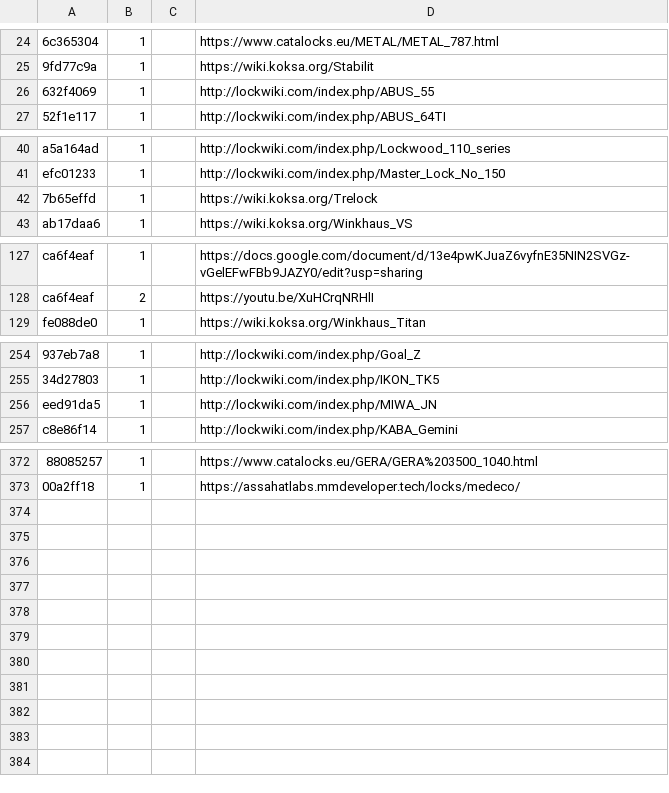
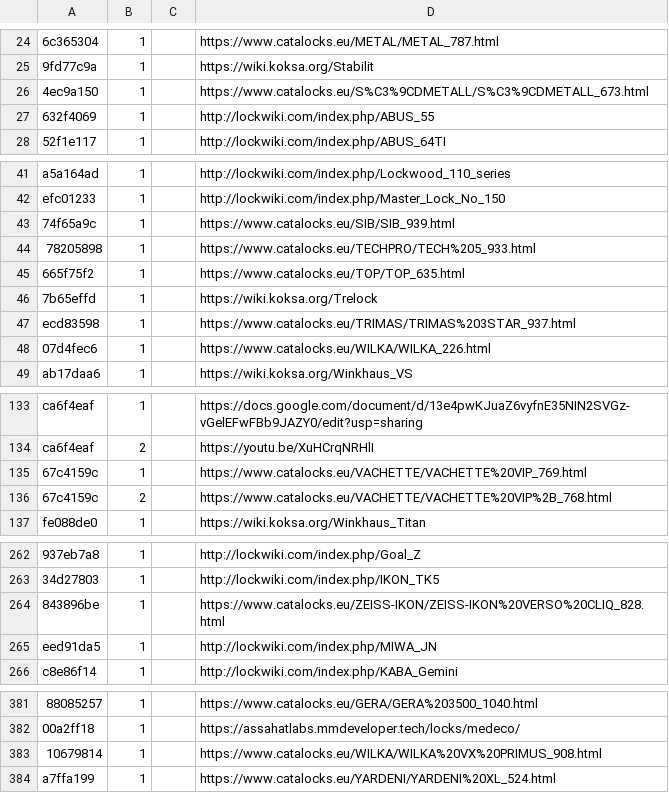
Before and after one commit to Lockpickers-United/lpu-belt-explorer, a CSV file: link.csv, drawn as a sheet; only a part is shown, gaps mark what is left out; the diff names each change by its address in the sheet, - before the commit and + after, or states it on an @@ line.

```diff
--- a/link.csv
+++ b/link.csv
+row 26: 4ec9a150 | 1 |  | https://www.catalocks.eu/S%C3%9CDMETALL/S%C3%9CDMETALL_673.html
+row 43: 74f65a9c | 1 |  | https://www.catalocks.eu/SIB/SIB_939.html
+row 44: 78205898 | 1 |  | https://www.catalocks.eu/TECHPRO/TECH%205_933.html
+row 45: 665f75f2 | 1 |  | https://www.catalocks.eu/TOP/TOP_635.html
+row 47: ecd83598 | 1 |  | https://www.catalocks.eu/TRIMAS/TRIMAS%203STAR_937.html
+row 48: 07d4fec6 | 1 |  | https://www.catalocks.eu/WILKA/WILKA_226.html
+row 135: 67c4159c | 1 |  | https://www.catalocks.eu/VACHETTE/VACHETTE%20VIP_769.html
+row 136: 67c4159c | 2 |  | https://www.catalocks.eu/VACHETTE/VACHETTE%20VIP%2B_768.html
+row 264: 843896be | 1 |  | https://www.catalocks.eu/ZEISS-IKON/ZEISS-IKON%20VERSO%20CLIQ_828.html
+row 383: 10679814 | 1 |  | https://www.catalocks.eu/WILKA/WILKA%20VX%20PRIMUS_908.html
+row 384: a7ffa199 | 1 |  | https://www.catalocks.eu/YARDENI/YARDENI%20XL_524.html
```
Also changed, not shown: media.csv, 6 other files.
